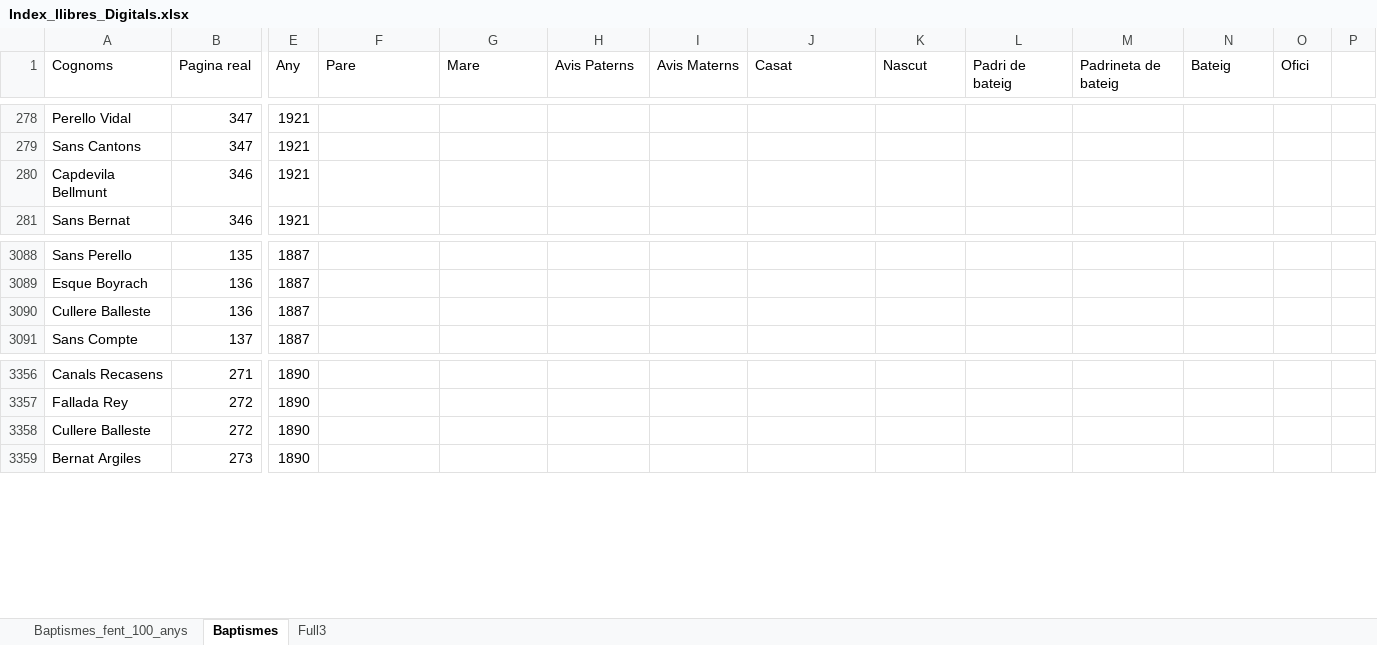
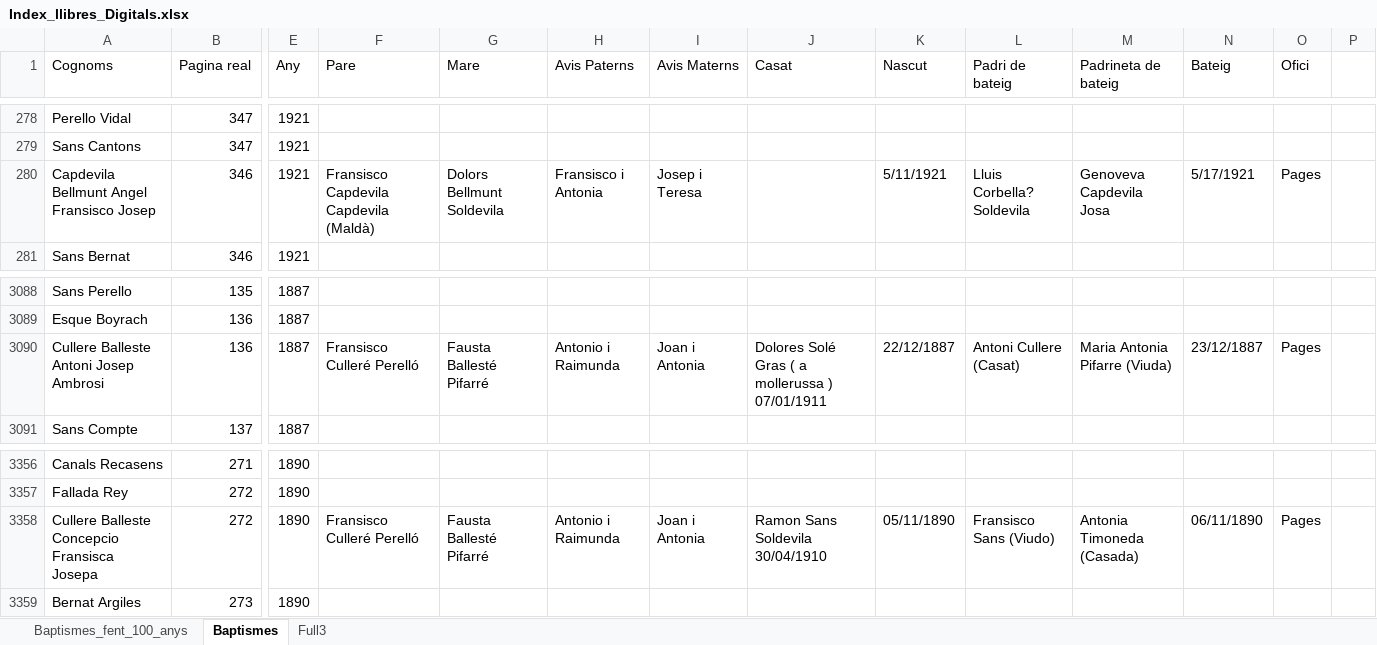
Before and after one commit to arbreFamiliar/DadesGenerals, an Excel workbook: Bisbats/Catalunya/Tarragona/Arbeca/Sagraments/Baptismes/Excel/Index_llibres_Digitals.xlsx, sheet Baptismes, drawn as a sheet; only a part is shown, gaps mark what is left out; values as stored, in another font and other column widths than the file's, no cell formats; the diff covers the shown part only; the diff names each change by its address in the sheet, - before the commit and + after, or states it on an @@ line.

Commit message:
afegint noms a cognoms ja indexats fent cerques pel meu arbre

```diff
--- a/Bisbats/Catalunya/Tarragona/Arbeca/Sagraments/Baptismes/Excel/Index_llibres_Digitals.xlsx (sheet Baptismes)
+++ b/Bisbats/Catalunya/Tarragona/Arbeca/Sagraments/Baptismes/Excel/Index_llibres_Digitals.xlsx (sheet Baptismes)
-A280 (Cognoms): Capdevila Bellmunt
+A280 (Cognoms): Capdevila Bellmunt Angel Fransisco Josep
-F280 (Pare): (empty)
+F280 (Pare): Fransisco Capdevila Capdevila (Maldà)
-G280 (Mare): (empty)
+G280 (Mare): Dolors Bellmunt Soldevila
-H280 (Avis Paterns): (empty)
+H280 (Avis Paterns): Fransisco i Antonia
-I280 (Avis Materns): (empty)
+I280 (Avis Materns): Josep i Teresa
-K280 (Nascut): (empty)
+K280 (Nascut): 5/11/1921
-L280 (Padri de bateig): (empty)
+L280 (Padri de bateig): Lluis Corbella? Soldevila
-M280 (Padrineta de bateig): (empty)
+M280 (Padrineta de bateig): Genoveva Capdevila Josa
-N280 (Bateig): (empty)
+N280 (Bateig): 5/17/1921
-O280 (Ofici): (empty)
+O280 (Ofici): Pages
-A3090 (Cognoms): Cullere Balleste
+A3090 (Cognoms): Cullere Balleste Antoni Josep Ambrosi
-F3090 (Pare): (empty)
+F3090 (Pare): Fransisco Culleré Perelló
-G3090 (Mare): (empty)
+G3090 (Mare): Fausta Ballesté Pifarré
-H3090 (Avis Paterns): (empty)
+H3090 (Avis Paterns): Antonio i Raimunda
-I3090 (Avis Materns): (empty)
+I3090 (Avis Materns): Joan i Antonia
-J3090 (Casat): (empty)
+J3090 (Casat): Dolores Solé Gras ( a mollerussa ) 07/01/1911
-K3090 (Nascut): (empty)
+K3090 (Nascut): 22/12/1887
-L3090 (Padri de bateig): (empty)
+L3090 (Padri de bateig): Antoni Cullere (Casat)
-M3090 (Padrineta de bateig): (empty)
+M3090 (Padrineta de bateig): Maria Antonia Pifarre (Viuda)
-N3090 (Bateig): (empty)
+N3090 (Bateig): 23/12/1887
-O3090 (Ofici): (empty)
+O3090 (Ofici): Pages
-A3358 (Cognoms): Cullere Balleste
+A3358 (Cognoms): Cullere Balleste Concepcio Fransisca Josepa
-F3358 (Pare): (empty)
+F3358 (Pare): Fransisco Culleré Perelló
-G3358 (Mare): (empty)
+G3358 (Mare): Fausta Ballesté Pifarré
-H3358 (Avis Paterns): (empty)
+H3358 (Avis Paterns): Antonio i Raimunda
-I3358 (Avis Materns): (empty)
+I3358 (Avis Materns): Joan i Antonia
-J3358 (Casat): (empty)
+J3358 (Casat): Ramon Sans Soldevila 30/04/1910
-K3358 (Nascut): (empty)
+K3358 (Nascut): 05/11/1890
-L3358 (Padri de bateig): (empty)
+L3358 (Padri de bateig): Fransisco Sans (Viudo)
-M3358 (Padrineta de bateig): (empty)
+M3358 (Padrineta de bateig): Antonia Timoneda (Casada)
-N3358 (Bateig): (empty)
+N3358 (Bateig): 06/11/1890
-O3358 (Ofici): (empty)
+O3358 (Ofici): Pages
```
Also changed, not shown: 371 edited cells elsewhere in this sheet, cell formats.
